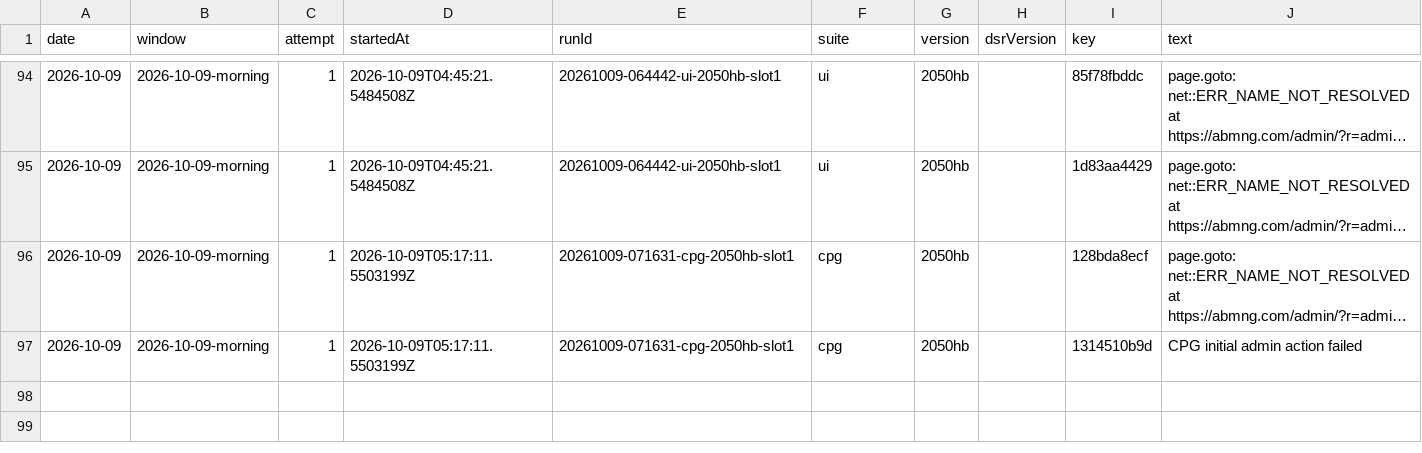
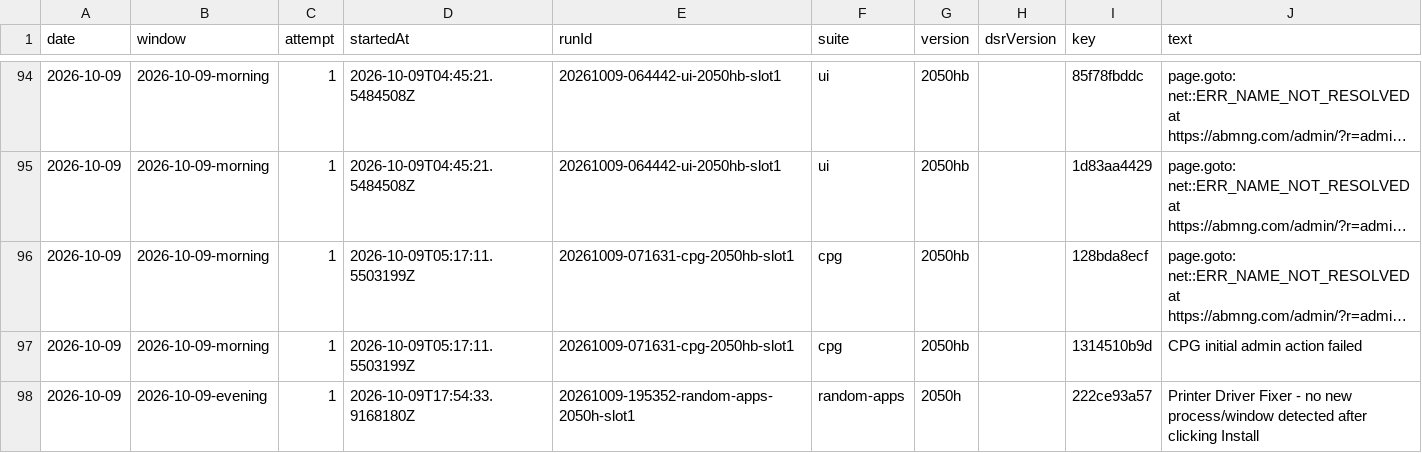
Before and after one commit to FastCorporatoin/report, a CSV file: kpi/failures-2026-10.csv, drawn as a sheet; only a part is shown, gaps mark what is left out; long unchanged cells end in ….

```diff
--- a/kpi/failures-2026-10.csv
+++ b/kpi/failures-2026-10.csv
@@ -97 +97,2 @@ date,window,attempt,startedAt,runId,suite,version,dsrVersion,key,text
 2026-10-09,2026-10-09-morning,1,2026-10-09T05:17:11.5503199Z,20261009-071631-cpg-2050hb-slot1,cpg,2050hb,,1314510b9d,CPG initial admin action failed
+2026-10-09,2026-10-09-evening,1,2026-10-09T17:54:33.9168180Z,20261009-195352-random-apps-2050h-slot1,random-apps,2050h,,222ce93a57,Printer Driver Fixer - no new process/window detected after clicking Install
```
Also changed, not shown: kpi/metrics-2026-10.csv, 8 other files.
